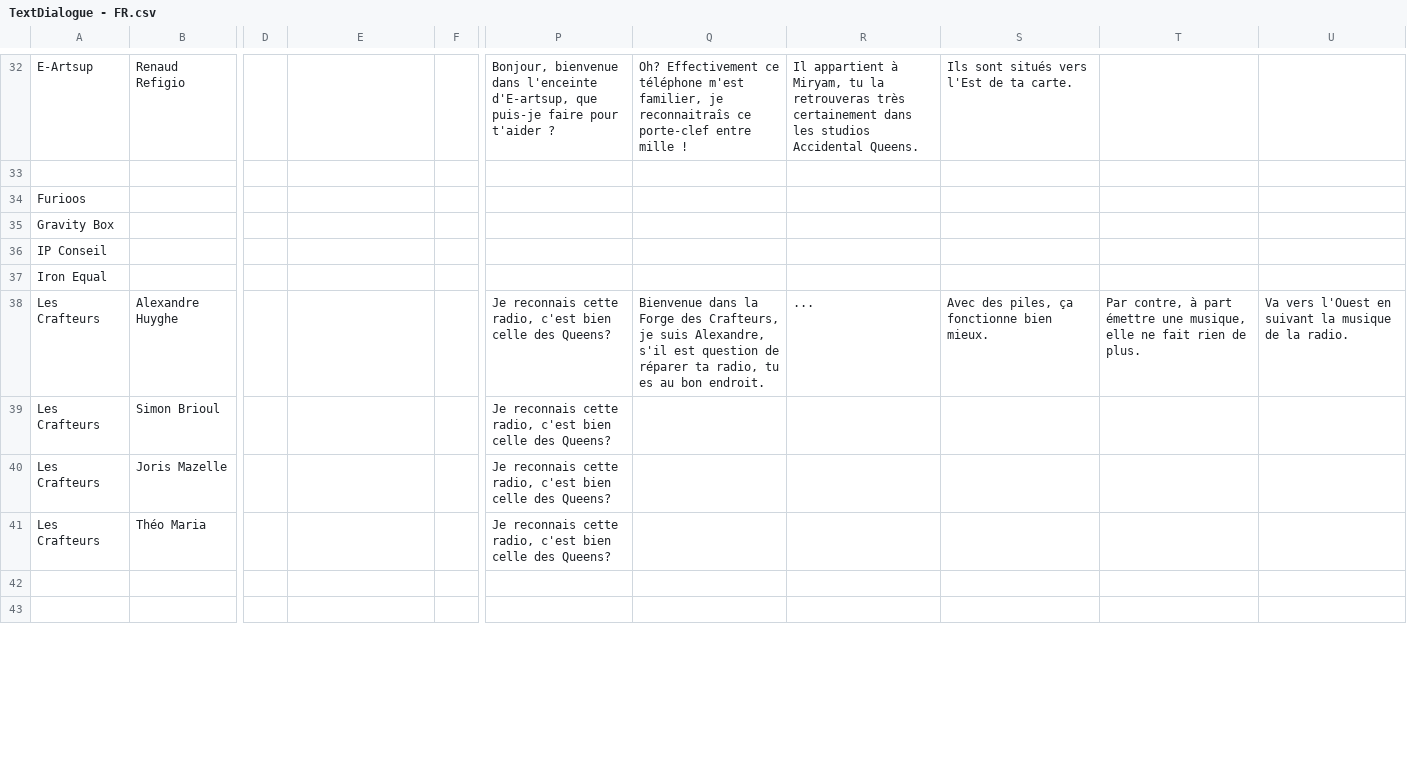
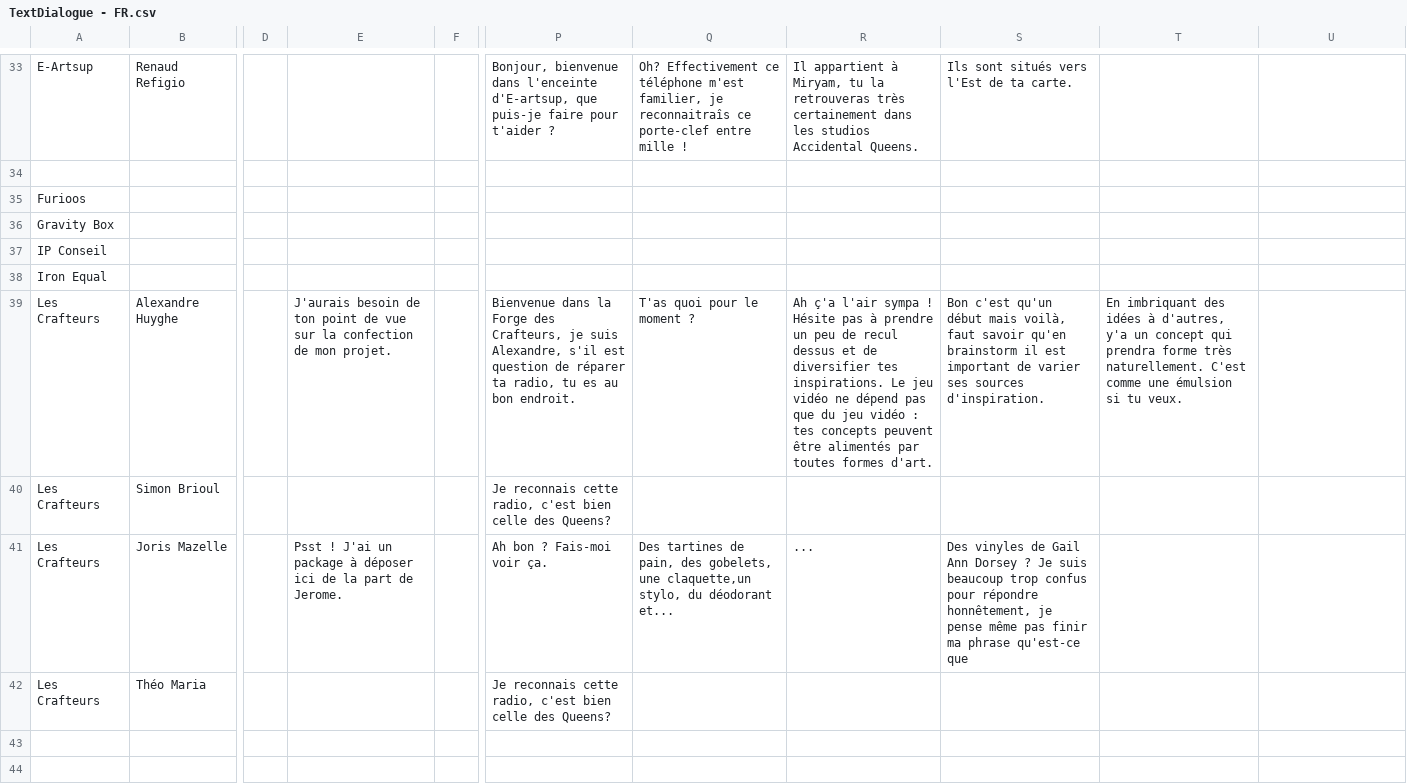
Before and after one commit to SophieMaleval/Projet_Game-IN, a CSV file: Projet_GAMEIN/Assets/Textes/TextDialogue - FR.csv, drawn as a sheet; only a part is shown, gaps mark what is left out; addresses are those after the commit; the diff covers the shown part only; the diff names each change by its address in the sheet, - before the commit and + after, or states it on an @@ line.

```diff
--- a/Projet_GAMEIN/Assets/Textes/TextDialogue - FR.csv
+++ b/Projet_GAMEIN/Assets/Textes/TextDialogue - FR.csv
-E39: (empty)
+E39: J'aurais besoin de ton point de vue sur la confection de mon projet.
-P39: Je reconnais cette radio, c'est bien celle des Queens?
+P39: Bienvenue dans la Forge des Crafteurs, je suis Alexandre, s'il est question de réparer ta radio, tu es au bon endroit.
-Q39: Bienvenue dans la Forge des Crafteurs, je suis Alexandre, s'il est question de réparer ta radio, tu es au bon endroit.
+Q39: T'as quoi pour le moment ?
-R39: ...
+R39: Ah ç'a l'air sympa ! Hésite pas à prendre un peu de recul dessus et de diversifier tes inspirations. Le jeu vidéo ne dépend pas que du jeu vidéo : tes concepts peuvent être alimentés par toutes formes d'art.
-S39: Avec des piles, ça fonctionne bien mieux.
+S39: Bon c'est qu'un début mais voilà, faut savoir qu'en brainstorm il est important de varier ses sources d'inspiration.
-T39: Par contre, à part émettre une musique, elle ne fait rien de plus.
+T39: En imbriquant des idées à d'autres, y'a un concept qui prendra forme très naturellement. C'est comme une émulsion si tu veux.
-U39: Va vers l'Ouest en suivant la musique de la radio.
+U39: (empty)
-E41: (empty)
+E41: Psst ! J'ai un package à déposer ici de la part de Jerome.
-P41: Je reconnais cette radio, c'est bien celle des Queens?
+P41: Ah bon ? Fais-moi voir ça.
-Q41: (empty)
+Q41: Des tartines de pain, des gobelets, une claquette,un stylo, du déodorant et...
-R41: (empty)
+R41: ...
-S41: (empty)
+S41: Des vinyles de Gail Ann Dorsey ? Je suis beaucoup trop confus pour répondre honnêtement, je pense même pas finir ma phrase qu'est-ce que
```
Also changed, not shown: 3 added rows, 2 removed rows and 1 edited cell elsewhere in this file, Projet_GAMEIN/Assets/Textes/TextDialogue - EN.csv, 2 other files.
